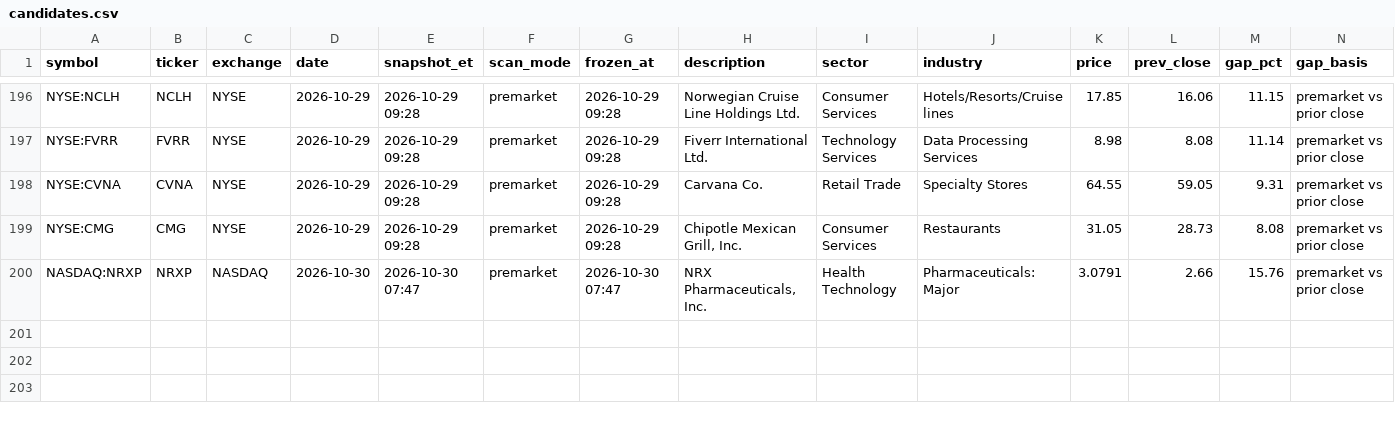
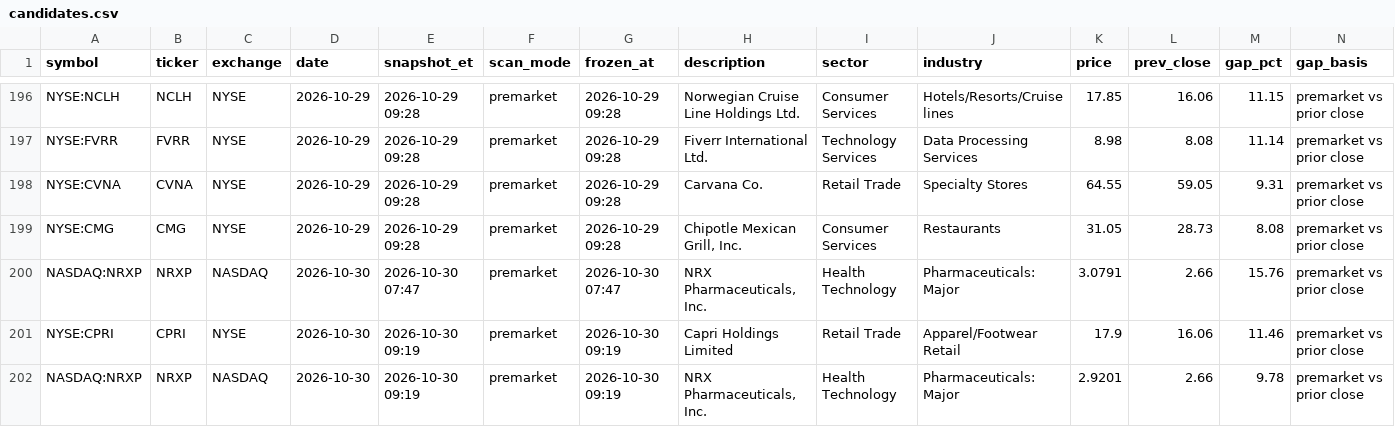
Before and after one commit to intothecosmos/episodic-pivots, a CSV file: data/candidates.csv, drawn as a sheet; only a part is shown, gaps mark what is left out; rows hold the shown columns only; the diff names each change by its address in the sheet, - before the commit and + after, or states it on an @@ line.

```diff
--- a/data/candidates.csv
+++ b/data/candidates.csv
+row 201: NYSE:CPRI | CPRI | NYSE | 2026-10-30 | 2026-10-30 09:19 | premarket | 2026-10-30 09:19 | Capri Holdings Limited | Retail Trade | Apparel/Footwear Retail | 17.9 | 16.06 | 11.46 | premarket vs prior close
+row 202: NASDAQ:NRXP | NRXP | NASDAQ | 2026-10-30 | 2026-10-30 09:19 | premarket | 2026-10-30 09:19 | NRX Pharmaceuticals, Inc. | Health Technology | Pharmaceuticals: Major | 2.9201 | 2.66 | 9.78 | premarket vs prior close
```
Also changed, not shown: 5 other files.
